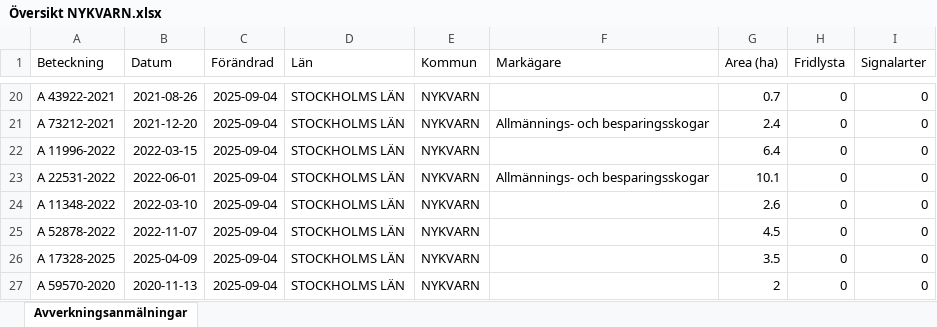
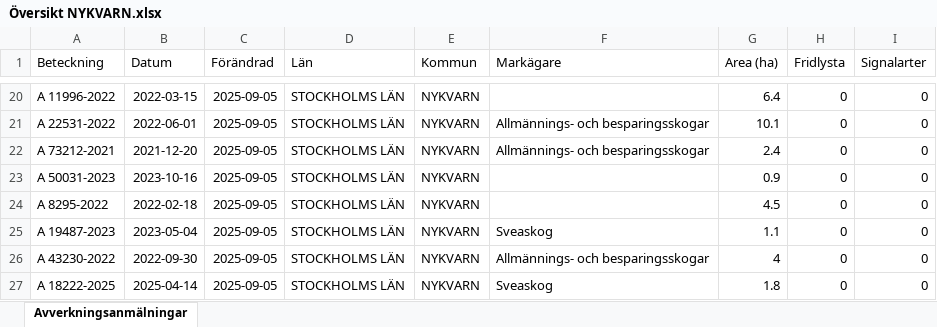
Before and after one commit to klasma/Logging_0140, an Excel workbook: Översikt NYKVARN.xlsx, sheet Avverkningsanmälningar, drawn as a sheet; only a part is shown, gaps mark what is left out; values as stored, in another font and other column widths than the file's, no borders; the diff covers the shown part only; the diff names each change by its address in the sheet, - before the commit and + after, or states it on an @@ line.

```diff
--- a/Översikt NYKVARN.xlsx (sheet Avverkningsanmälningar)
+++ b/Översikt NYKVARN.xlsx (sheet Avverkningsanmälningar)
-A20 (Beteckning): A 43922-2021
+A20 (Beteckning): A 11996-2022
-B20 (Datum): 2021-08-26
+B20 (Datum): 2022-03-15
-C20:C27 (Förändrad): 2025-09-04
+C20:C27 (Förändrad): 2025-09-05
-G20 (Area (ha)): 0.7
+G20 (Area (ha)): 6.4
-A21 (Beteckning): A 73212-2021
+A21 (Beteckning): A 22531-2022
-B21 (Datum): 2021-12-20
+B21 (Datum): 2022-06-01
-G21 (Area (ha)): 2.4
+G21 (Area (ha)): 10.1
-A22 (Beteckning): A 11996-2022
+A22 (Beteckning): A 73212-2021
-B22 (Datum): 2022-03-15
+B22 (Datum): 2021-12-20
-F22 (Markägare): (empty)
+F22 (Markägare): Allmännings- och besparingsskogar
-G22 (Area (ha)): 6.4
+G22 (Area (ha)): 2.4
-A23 (Beteckning): A 22531-2022
+A23 (Beteckning): A 50031-2023
-B23 (Datum): 2022-06-01
+B23 (Datum): 2023-10-16
-F23 (Markägare): Allmännings- och besparingsskogar
+F23 (Markägare): (empty)
-G23 (Area (ha)): 10.1
+G23 (Area (ha)): 0.9
-A24 (Beteckning): A 11348-2022
+A24 (Beteckning): A 8295-2022
-B24 (Datum): 2022-03-10
+B24 (Datum): 2022-02-18
-G24 (Area (ha)): 2.6
+G24 (Area (ha)): 4.5
-A25 (Beteckning): A 52878-2022
+A25 (Beteckning): A 19487-2023
-B25 (Datum): 2022-11-07
+B25 (Datum): 2023-05-04
-F25 (Markägare): (empty)
+F25 (Markägare): Sveaskog
-G25 (Area (ha)): 4.5
+G25 (Area (ha)): 1.1
-A26 (Beteckning): A 17328-2025
+A26 (Beteckning): A 43230-2022
-B26 (Datum): 2025-04-09
+B26 (Datum): 2022-09-30
-F26 (Markägare): (empty)
+F26 (Markägare): Allmännings- och besparingsskogar
-G26 (Area (ha)): 3.5
+G26 (Area (ha)): 4
-A27 (Beteckning): A 59570-2020
+A27 (Beteckning): A 18222-2025
-B27 (Datum): 2020-11-13
+B27 (Datum): 2025-04-14
-F27 (Markägare): (empty)
+F27 (Markägare): Sveaskog
-G27 (Area (ha)): 2
+G27 (Area (ha)): 1.8
```
Also changed, not shown: 307 edited cells elsewhere in this sheet, artfynd/A 11388-2024 artfynd.xlsx, artfynd/A 23279-2025 artfynd.xlsx, 36 other files.
